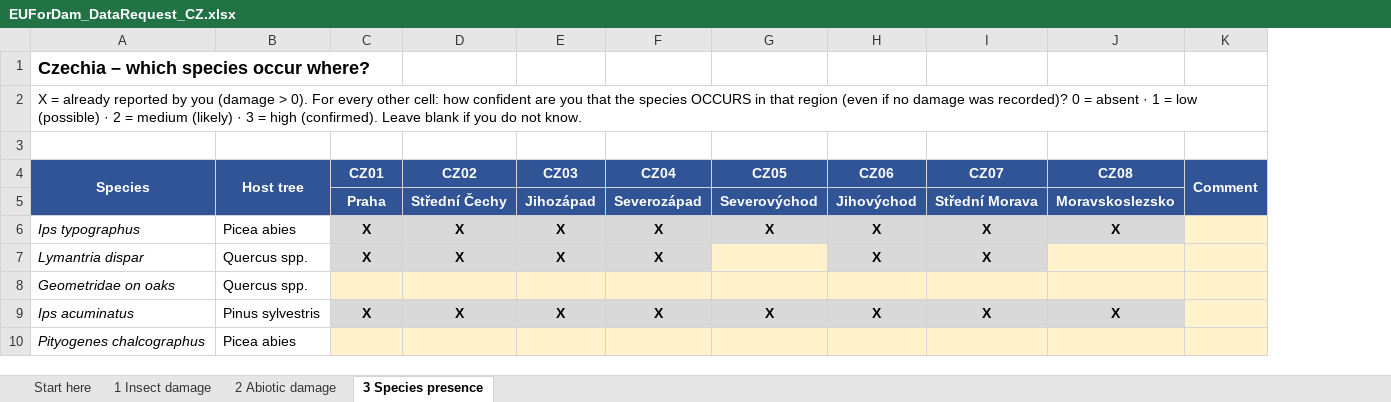
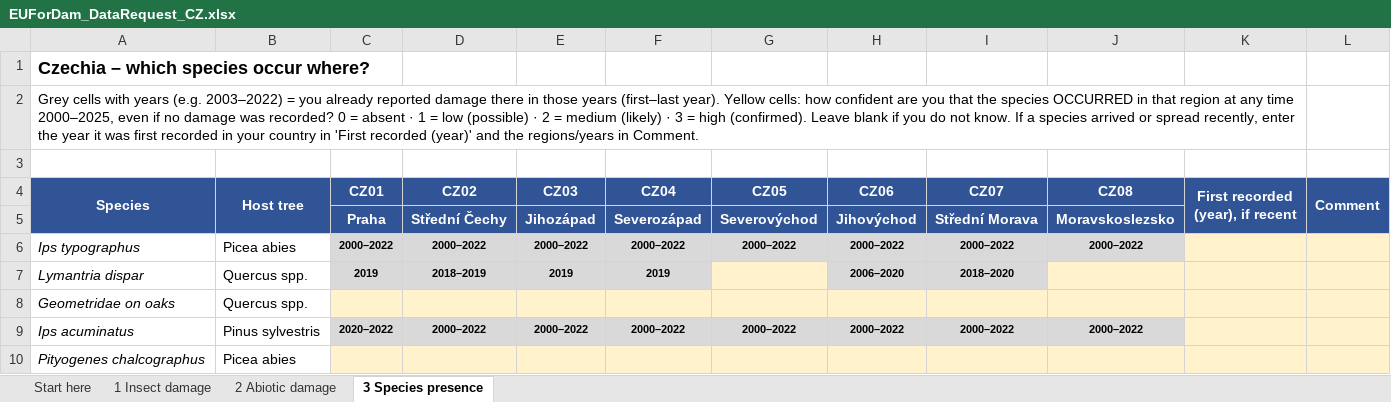
Before and after one commit to hazari2121/githubtraining, an Excel workbook: EUForDam/expert_requests/EUForDam_DataRequest_CZ.xlsx, sheet 3 Species presence, drawn as a sheet; only a part is shown; values as stored, in another font and other column widths than the file's, no borders; removed rows and columns are numbered as before the commit, all else as after; the diff covers the shown part only; the diff names each change by its address in the sheet, - before the commit and + after, or states it on an @@ line.

```diff
--- a/EUForDam/expert_requests/EUForDam_DataRequest_CZ.xlsx (sheet 3 Species presence)
+++ b/EUForDam/expert_requests/EUForDam_DataRequest_CZ.xlsx (sheet 3 Species presence)
+column K (First recorded (year), if recent), empty
-A2 (Species): X = already reported by you (damage > 0). For every other cell: how confident are you that the species OCCURS in that region (even if no damage was recorded)? 0 = absent · 1 = low (possible) · 2 = medium (likely) · 3 = high (confirmed). Leave blank if you do not know.
+A2 (Species): Grey cells with years (e.g. 2003–2022) = you already reported damage there in those years (first–last year). Yellow cells: how confident are you that the species OCCURRED in that region at any time 2000–2025, even if no damage was recorded? 0 = absent · 1 = low (possible) · 2 = medium (likely) · 3 = high (confirmed). Leave blank if you do not know. If a species arrived or spread recently, enter the year it was first recorded in your country in 'First recorded (year)' and the regions/years in Comment.
-A2:K2 merged
+A2:K2 merged
-C6 (CZ01): X
+C6 (CZ01): 2000–2022
@@ C6:J6 text size: smaller @@
-D6 (CZ02): X
+D6 (CZ02): 2000–2022
-E6 (CZ03): X
+E6 (CZ03): 2000–2022
-F6 (CZ04): X
+F6 (CZ04): 2000–2022
-G6 (CZ05): X
+G6 (CZ05): 2000–2022
-H6 (CZ06): X
+H6 (CZ06): 2000–2022
-I6 (CZ07): X
+I6 (CZ07): 2000–2022
-J6 (CZ08): X
+J6 (CZ08): 2000–2022
-C7 (CZ01): X
+C7 (CZ01): 2019
@@ C7:F7 text size: smaller @@
-D7 (CZ02): X
+D7 (CZ02): 2018–2019
-E7 (CZ03): X
+E7 (CZ03): 2019
-F7 (CZ04): X
+F7 (CZ04): 2019
-H7 (CZ06): X
+H7 (CZ06): 2006–2020
@@ H7:I7 text size: smaller @@
-I7 (CZ07): X
+I7 (CZ07): 2018–2020
-C9 (CZ01): X
+C9 (CZ01): 2020–2022
@@ C9:J9 text size: smaller @@
-D9 (CZ02): X
+D9 (CZ02): 2000–2022
-E9 (CZ03): X
+E9 (CZ03): 2000–2022
-F9 (CZ04): X
+F9 (CZ04): 2000–2022
-G9 (CZ05): X
+G9 (CZ05): 2000–2022
-H9 (CZ06): X
+H9 (CZ06): 2000–2022
-I9 (CZ07): X
+I9 (CZ07): 2000–2022
-J9 (CZ08): X
+J9 (CZ08): 2000–2022
```
Also changed, not shown: 60 edited cells and cell formats elsewhere in this sheet, sheet 1 Insect damage, sheet 2 Abiotic damage, sheet Start here, hidden cells, EUForDam/expert_requests/EUForDam_DataRequest_DE.xlsx, EUForDam/expert_requests/EUForDam_DataRequest_HR.xlsx, 18 other files.
